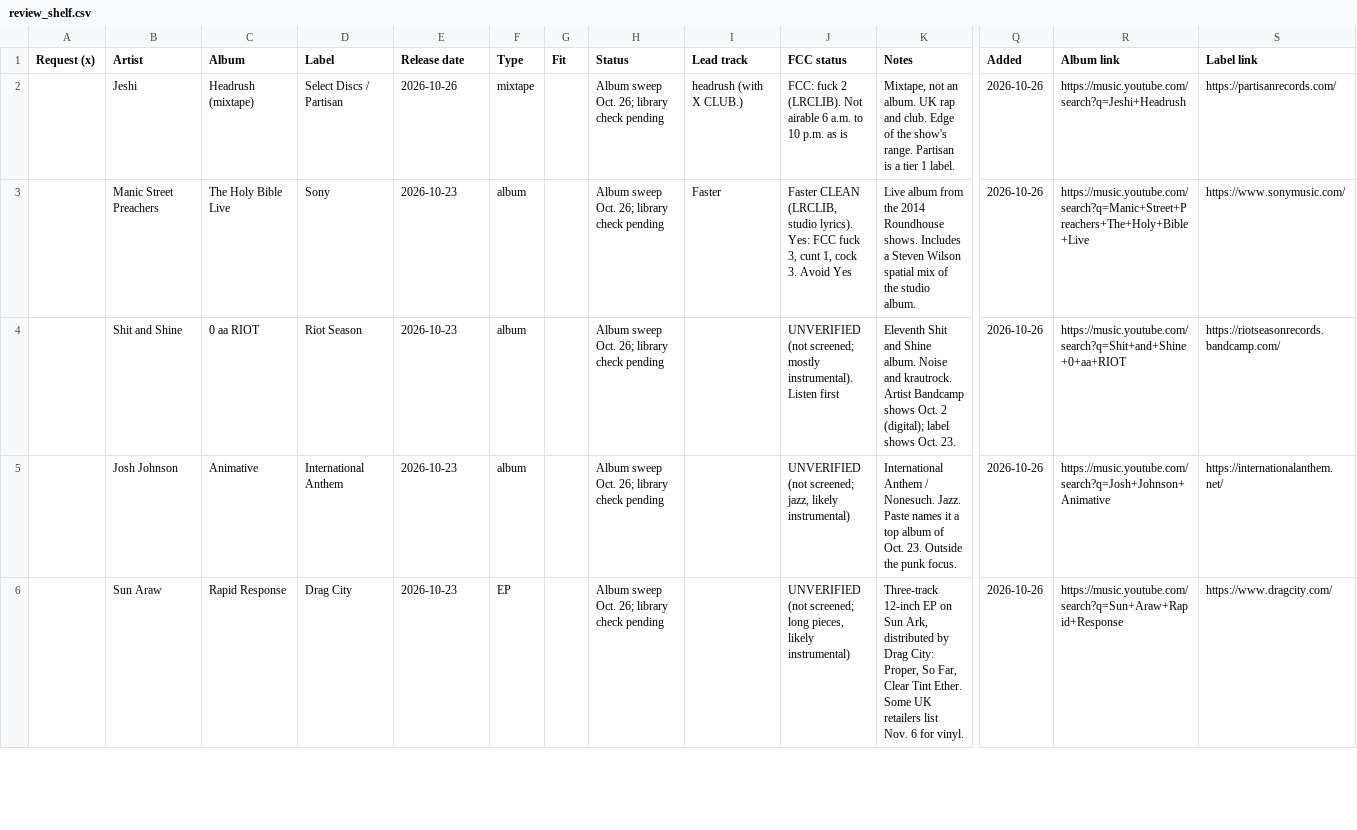
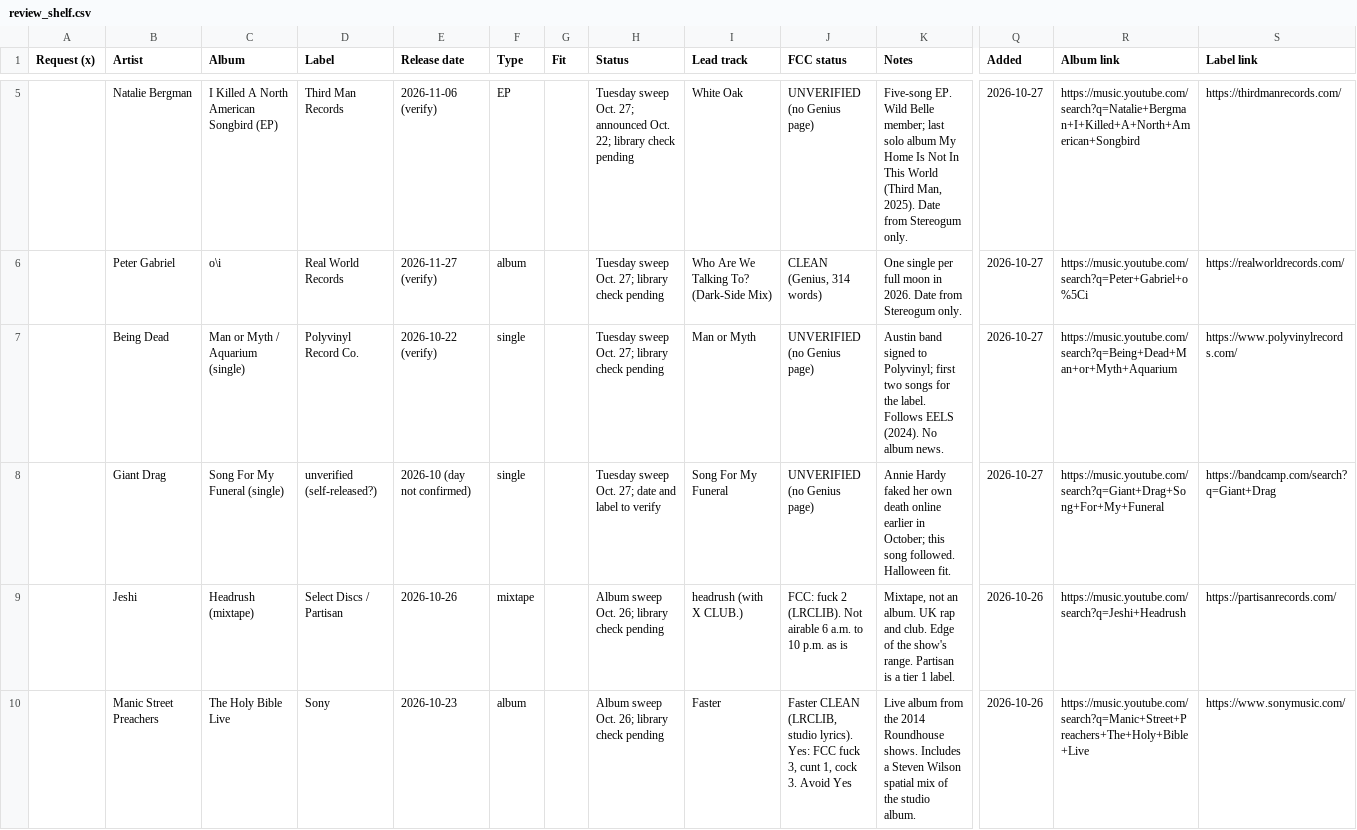
Before and after one commit to mapninja/KZSU-Library-Show, a CSV file: data/staged/review_shelf.csv, drawn as a sheet; only a part is shown, gaps mark what is left out; the shorter side is filled out with more unchanged rows; rows hold the shown columns only; the diff covers the shown part only; the diff names each change by its address in the sheet, - before the commit and + after, or states it on an @@ line.

Commit message:
Tuesday sweep Oct. 27 for Oct. 29: Weekly +12 adds (219 tracks), her Air Order adds (9) placed in plan, Notes Sheet redeployed (51 rows), Review Shelf +7 rows, her NRR deletes logged, snapshots and notes

```diff
--- a/data/staged/review_shelf.csv
+++ b/data/staged/review_shelf.csv
+row 5:  | Natalie Bergman | I Killed A North American Songbird (EP) | Third Man Records | 2026-11-06 (verify) | EP |  | Tuesday sweep Oct. 27; announced Oct. 22; library check pending | White Oak | UNVERIFIED (no Genius page) | Five-song EP. Wild Belle member; last solo album My Home Is Not In This World (Third Man, 2025). Date from Stereogum only. | 2026-10-27 | https://music.youtube.com/search?q=Natalie+Bergman+I+Killed+A+North+American+Songbird | https://thirdmanrecords.com/
+row 6:  | Peter Gabriel | o\i | Real World Records | 2026-11-27 (verify) | album |  | Tuesday sweep Oct. 27; library check pending | Who Are We Talking To? (Dark-Side Mix) | CLEAN (Genius, 314 words) | One single per full moon in 2026. Date from Stereogum only. | 2026-10-27 | https://music.youtube.com/search?q=Peter+Gabriel+o%5Ci | https://realworldrecords.com/
+row 7:  | Being Dead | Man or Myth / Aquarium (single) | Polyvinyl Record Co. | 2026-10-22 (verify) | single |  | Tuesday sweep Oct. 27; library check pending | Man or Myth | UNVERIFIED (no Genius page) | Austin band signed to Polyvinyl; first two songs for the label. Follows EELS (2024). No album news. | 2026-10-27 | https://music.youtube.com/search?q=Being+Dead+Man+or+Myth+Aquarium | https://www.polyvinylrecords.com/
+row 8:  | Giant Drag | Song For My Funeral (single) | unverified (self-released?) | 2026-10 (day not confirmed) | single |  | Tuesday sweep Oct. 27; date and label to verify | Song For My Funeral | UNVERIFIED (no Genius page) | Annie Hardy faked her own death online earlier in October; this song followed. Halloween fit. | 2026-10-27 | https://music.youtube.com/search?q=Giant+Drag+Song+For+My+Funeral | https://bandcamp.com/search?q=Giant+Drag
```
Also changed, not shown: 3 added rows elsewhere in this file, outputs/recon/2026-10-29/library_show_playlist_2026-10-29.csv, outputs/recon/2026-10-29/notes_sheet_2026-10-29.csv, 14 other files.
